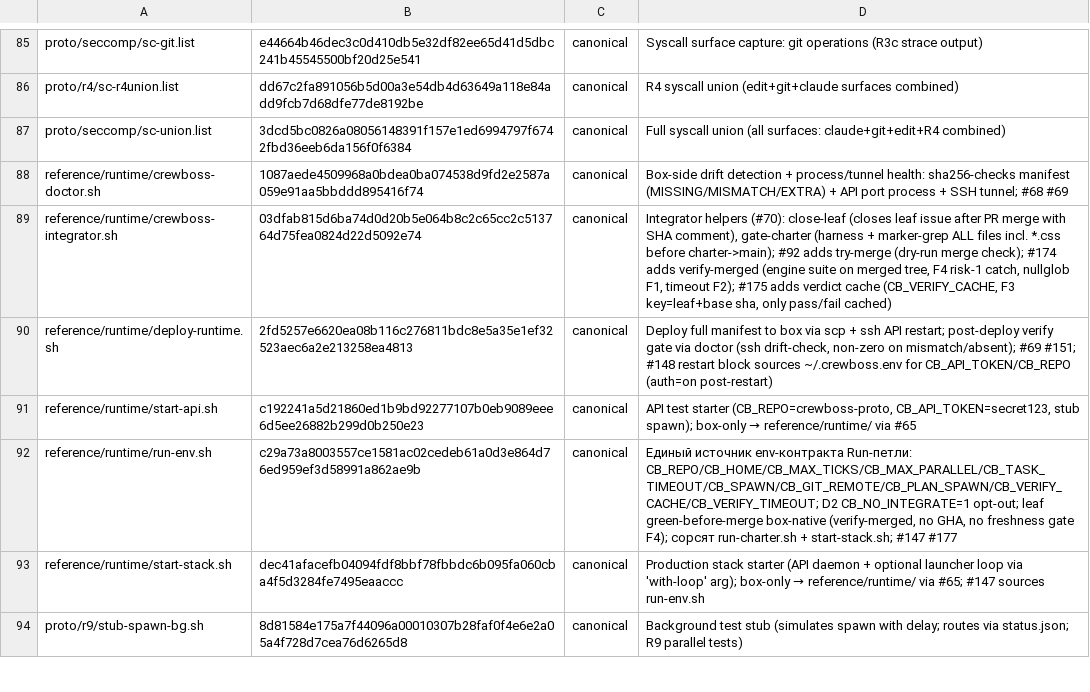
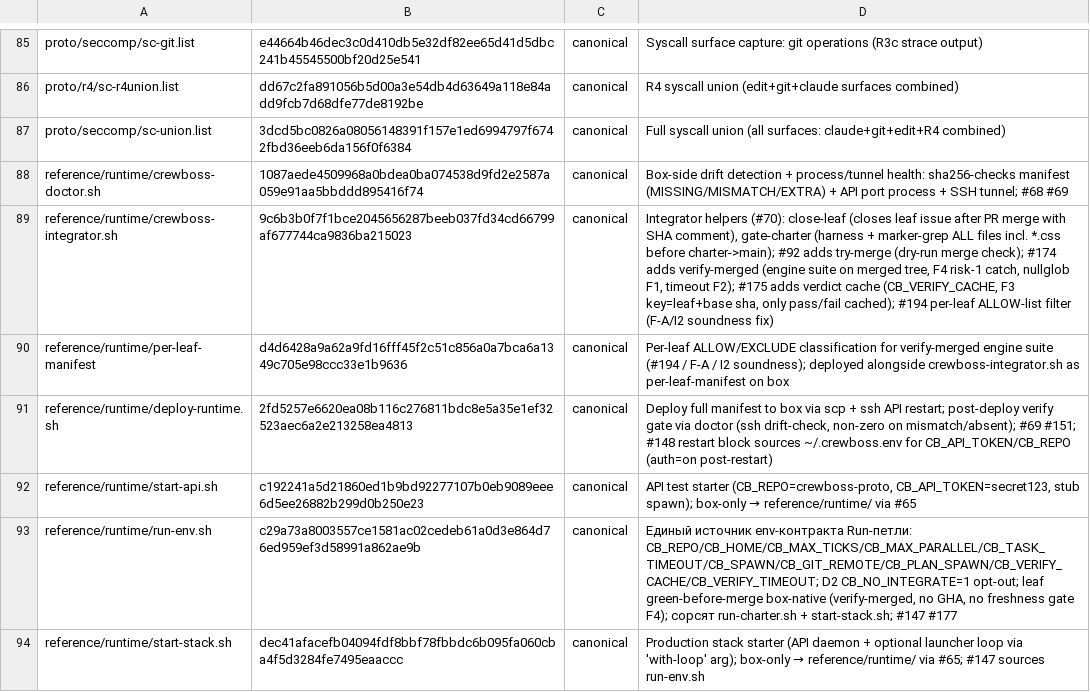
Before and after one commit to ruslan-shaydullin/crewboss, a TSV file: reference/runtime-manifest.tsv, drawn as a sheet; only a part is shown, gaps mark what is left out; the shorter side is filled out with more unchanged rows.

```diff
--- a/reference/runtime-manifest.tsv
+++ b/reference/runtime-manifest.tsv
@@ -88,3 +88,4 @@ proto/seccomp/sc-union.list	3dcd5bc0826a08056148391f157e1ed6994797f6742fbd36eeb6
 reference/runtime/crewboss-doctor.sh	1087aede4509968a0bdea0ba074538d9fd2e2587a059e91aa5bbddd895416f74	canonical	Box-side drift detection + process/tunnel health: sha256-checks manifest (MISSING/MISMATCH/EXTRA) + API port process + SSH tunnel; #68 #69
-reference/runtime/crewboss-integrator.sh	03dfab815d6ba74d0d20b5e064b8c2c65cc2c513764d75fea0824d22d5092e74	canonical	Integrator helpers (#70): close-leaf (closes leaf issue after PR merge with SHA comment), gate-charter (harness + marker-grep ALL files incl. *.css before charter->main); #92 adds try-merge (dry-run merge check); #174 adds verify-merged (engine suite on merged tree, F4 risk-1 catch, nullglob F1, timeout F2); #175 adds verdict cache (CB_VERIFY_CACHE, F3 key=leaf+base sha, only pass/fail cached)
+reference/runtime/crewboss-integrator.sh	9c6b3b0f7f1bce2045656287beeb037fd34cd66799af677744ca9836ba215023	canonical	Integrator helpers (#70): close-leaf (closes leaf issue after PR merge with SHA comment), gate-charter (harness + marker-grep ALL files incl. *.css before charter->main); #92 adds try-merge (dry-run merge check); #174 adds verify-merged (engine suite on merged tree, F4 risk-1 catch, nullglob F1, timeout F2); #175 adds verdict cache (CB_VERIFY_CACHE, F3 key=leaf+base sha, only pass/fail cached); #194 per-leaf ALLOW-list filter (F-A/I2 soundness fix)
+reference/runtime/per-leaf-manifest	d4d6428a9a62a9fd16fff45f2c51c856a0a7bca6a1349c705e98ccc33e1b9636	canonical	Per-leaf ALLOW/EXCLUDE classification for verify-merged engine suite (#194 / F-A / I2 soundness); deployed alongside crewboss-integrator.sh as per-leaf-manifest on box
 reference/runtime/deploy-runtime.sh	2fd5257e6620ea08b116c276811bdc8e5a35e1ef32523aec6a2e213258ea4813	canonical	Deploy full manifest to box via scp + ssh API restart; post-deploy verify gate via doctor (ssh drift-check, non-zero on mismatch/absent); #69 #151; #148 restart block sources ~/.crewboss.env for CB_API_TOKEN/CB_REPO (auth=on post-restart)
```
Also changed, not shown: 3 other files.
